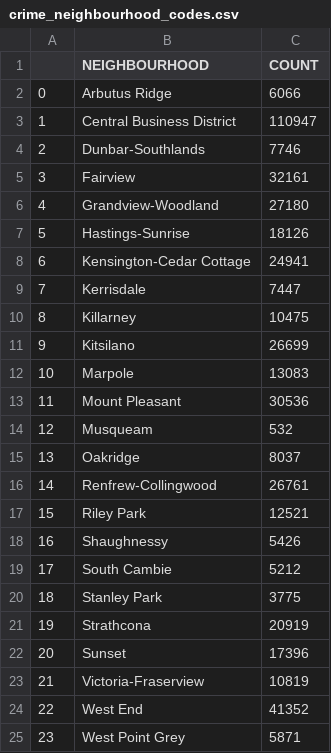
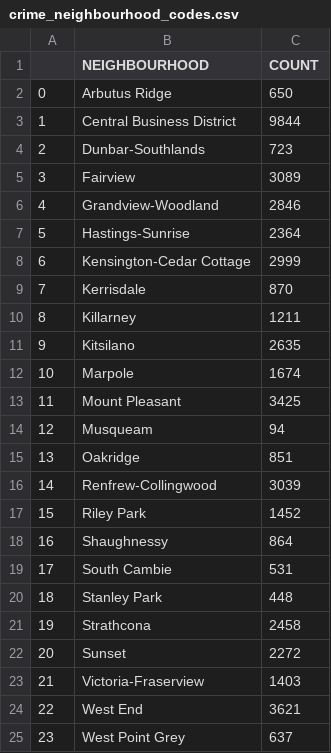
Before and after one commit to puchiha/crime-data-analysis, a CSV file: 517a_crime_vancouver/raw_data/crime_neighbourhood_codes.csv, drawn as a sheet.

```diff
--- a/517a_crime_vancouver/raw_data/crime_neighbourhood_codes.csv
+++ b/517a_crime_vancouver/raw_data/crime_neighbourhood_codes.csv
@@ -1,25 +1,25 @@
 ,NEIGHBOURHOOD,COUNT
-0,Arbutus Ridge,6066
-1,Central Business District,110947
-2,Dunbar-Southlands,7746
-3,Fairview,32161
-4,Grandview-Woodland,27180
-5,Hastings-Sunrise,18126
-6,Kensington-Cedar Cottage,24941
-7,Kerrisdale,7447
-8,Killarney,10475
-9,Kitsilano,26699
-10,Marpole,13083
-11,Mount Pleasant,30536
-12,Musqueam,532
-13,Oakridge,8037
-14,Renfrew-Collingwood,26761
-15,Riley Park,12521
-16,Shaughnessy,5426
-17,South Cambie,5212
-18,Stanley Park,3775
-19,Strathcona,20919
-20,Sunset,17396
-21,Victoria-Fraserview,10819
-22,West End,41352
-23,West Point Grey,5871
+0,Arbutus Ridge,650
+1,Central Business District,9844
+2,Dunbar-Southlands,723
+3,Fairview,3089
+4,Grandview-Woodland,2846
+5,Hastings-Sunrise,2364
+6,Kensington-Cedar Cottage,2999
+7,Kerrisdale,870
+8,Killarney,1211
+9,Kitsilano,2635
+10,Marpole,1674
+11,Mount Pleasant,3425
+12,Musqueam,94
+13,Oakridge,851
+14,Renfrew-Collingwood,3039
+15,Riley Park,1452
+16,Shaughnessy,864
+17,South Cambie,531
+18,Stanley Park,448
+19,Strathcona,2458
+20,Sunset,2272
+21,Victoria-Fraserview,1403
+22,West End,3621
+23,West Point Grey,637
```
Also changed, not shown: 9 other files.
